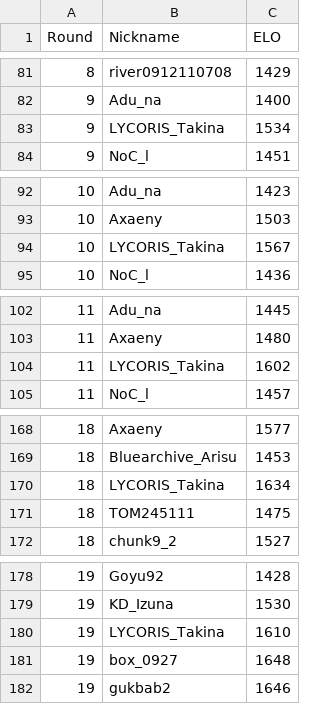
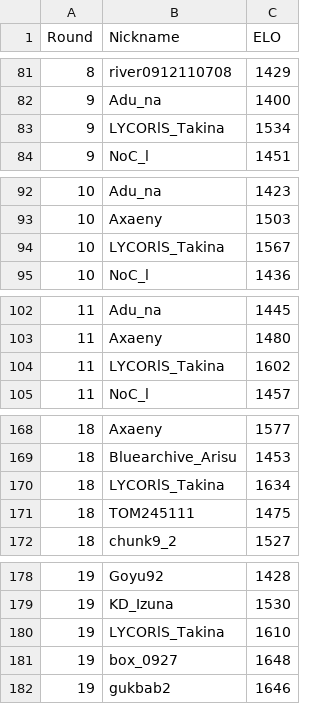
Before and after one commit to Yusi0/KPFM, a CSV file: aftercalc.csv, drawn as a sheet; only a part is shown, gaps mark what is left out; the diff covers the shown part only.

```diff
--- a/aftercalc.csv
+++ b/aftercalc.csv
@@ -82,3 +82,3 @@ Round,Nickname,ELO
 9,Adu_na,1400
-9,LYCORIS_Takina,1534
+9,LYCORlS_Takina,1534
 9,NoC_l,1451
@@ -93,3 +93,3 @@ Round,Nickname,ELO
 10,Axaeny,1503
-10,LYCORIS_Takina,1567
+10,LYCORlS_Takina,1567
 10,NoC_l,1436
@@ -103,3 +103,3 @@ Round,Nickname,ELO
 11,Axaeny,1480
-11,LYCORIS_Takina,1602
+11,LYCORlS_Takina,1602
 11,NoC_l,1457
@@ -169,3 +169,3 @@ Round,Nickname,ELO
 18,Bluearchive_Arisu,1453
-18,LYCORIS_Takina,1634
+18,LYCORlS_Takina,1634
 18,TOM245111,1475
@@ -179,3 +179,3 @@ Round,Nickname,ELO
 19,KD_Izuna,1530
-19,LYCORIS_Takina,1610
+19,LYCORlS_Takina,1610
 19,box_0927,1648
```
Also changed, not shown: 34 added rows and 23 edited cells elsewhere in this file.
